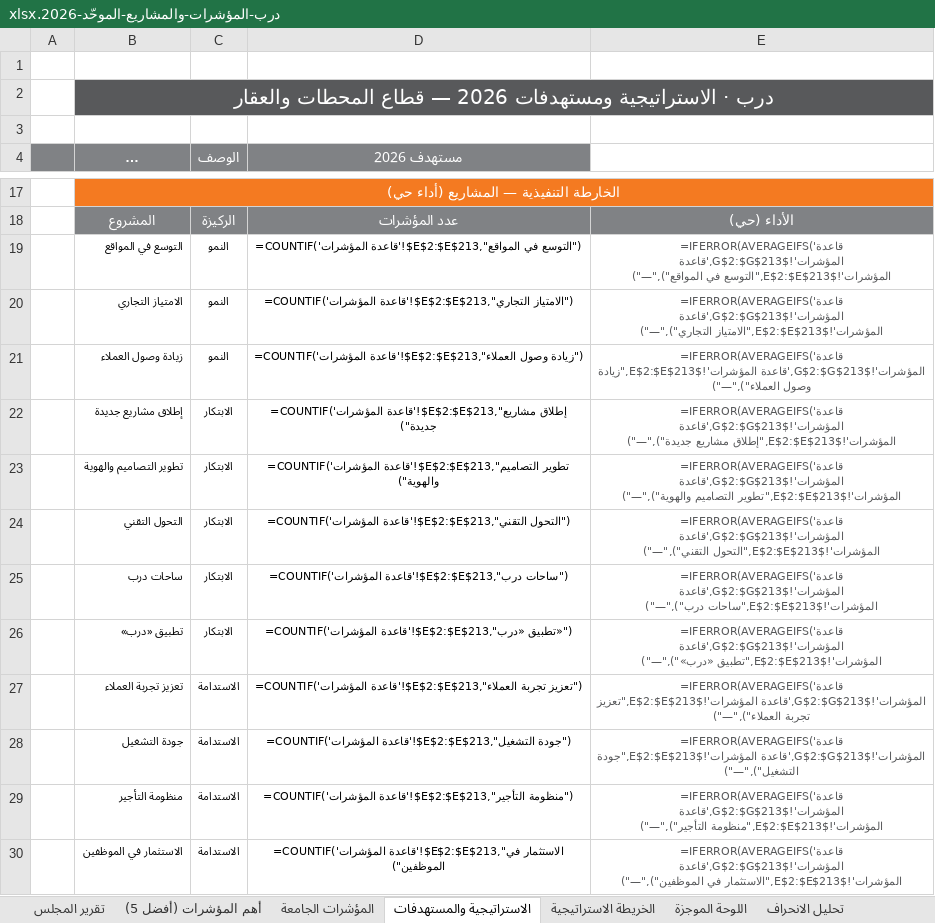
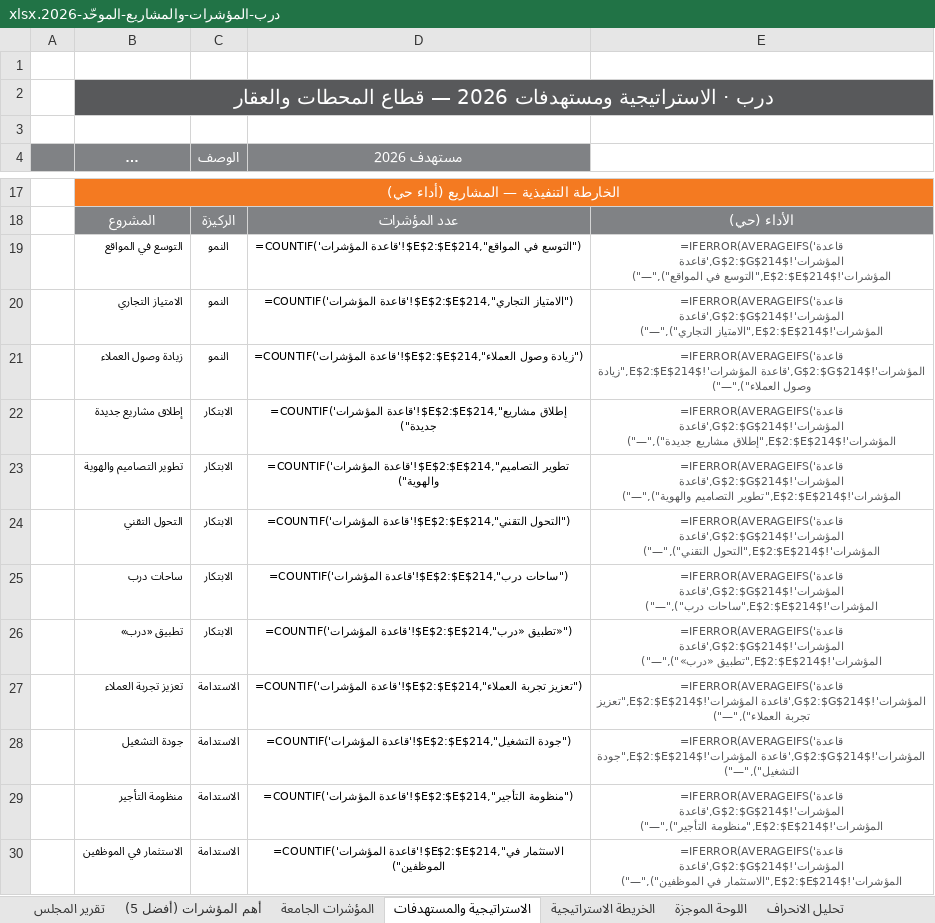
Before and after one commit to darbstations/khadija, an Excel workbook: درب-المؤشرات-والمشاريع-الموحّد-2026.xlsx, sheet الاستراتيجية والمستهدفات, drawn as a sheet; only a part is shown, gaps mark what is left out; long unchanged cells end in …; values as stored, in another font and other column widths than the file's, no borders; formulas without a stored value are shown as written; the diff names each change by its address in the sheet, - before the commit and + after, or states it on an @@ line.

```diff
--- a/درب-المؤشرات-والمشاريع-الموحّد-2026.xlsx (sheet الاستراتيجية والمستهدفات)
+++ b/درب-المؤشرات-والمشاريع-الموحّد-2026.xlsx (sheet الاستراتيجية والمستهدفات)
-D19 (مستهدف 2026): =COUNTIF('قاعدة المؤشرات'!$E$2:$E$213,"التوسع في المواقع")
+D19 (مستهدف 2026): =COUNTIF('قاعدة المؤشرات'!$E$2:$E$214,"التوسع في المواقع")
-E19: =IFERROR(AVERAGEIFS('قاعدة المؤشرات'!$G$2:$G$213,'قاعدة المؤشرات'!$E$2:$E$213,"التوسع في المواقع"),"—")
+E19: =IFERROR(AVERAGEIFS('قاعدة المؤشرات'!$G$2:$G$214,'قاعدة المؤشرات'!$E$2:$E$214,"التوسع في المواقع"),"—")
-D20 (مستهدف 2026): =COUNTIF('قاعدة المؤشرات'!$E$2:$E$213,"الامتياز التجاري")
+D20 (مستهدف 2026): =COUNTIF('قاعدة المؤشرات'!$E$2:$E$214,"الامتياز التجاري")
-E20: =IFERROR(AVERAGEIFS('قاعدة المؤشرات'!$G$2:$G$213,'قاعدة المؤشرات'!$E$2:$E$213,"الامتياز التجاري"),"—")
+E20: =IFERROR(AVERAGEIFS('قاعدة المؤشرات'!$G$2:$G$214,'قاعدة المؤشرات'!$E$2:$E$214,"الامتياز التجاري"),"—")
-D21 (مستهدف 2026): =COUNTIF('قاعدة المؤشرات'!$E$2:$E$213,"زيادة وصول العملاء")
+D21 (مستهدف 2026): =COUNTIF('قاعدة المؤشرات'!$E$2:$E$214,"زيادة وصول العملاء")
-E21: =IFERROR(AVERAGEIFS('قاعدة المؤشرات'!$G$2:$G$213,'قاعدة المؤشرات'!$E$2:$E$213,"زيادة وصول العملاء"),"—")
+E21: =IFERROR(AVERAGEIFS('قاعدة المؤشرات'!$G$2:$G$214,'قاعدة المؤشرات'!$E$2:$E$214,"زيادة وصول العملاء"),"—")
-D22 (مستهدف 2026): =COUNTIF('قاعدة المؤشرات'!$E$2:$E$213,"إطلاق مشاريع جديدة")
+D22 (مستهدف 2026): =COUNTIF('قاعدة المؤشرات'!$E$2:$E$214,"إطلاق مشاريع جديدة")
-E22: =IFERROR(AVERAGEIFS('قاعدة المؤشرات'!$G$2:$G$213,'قاعدة المؤشرات'!$E$2:$E$213,"إطلاق مشاريع جديدة"),"—")
+E22: =IFERROR(AVERAGEIFS('قاعدة المؤشرات'!$G$2:$G$214,'قاعدة المؤشرات'!$E$2:$E$214,"إطلاق مشاريع جديدة"),"—")
-D23 (مستهدف 2026): =COUNTIF('قاعدة المؤشرات'!$E$2:$E$213,"تطوير التصاميم والهوية")
+D23 (مستهدف 2026): =COUNTIF('قاعدة المؤشرات'!$E$2:$E$214,"تطوير التصاميم والهوية")
-E23: =IFERROR(AVERAGEIFS('قاعدة المؤشرات'!$G$2:$G$213,'قاعدة المؤشرات'!$E$2:$E$213,"تطوير التصاميم والهوية"),"—")
+E23: =IFERROR(AVERAGEIFS('قاعدة المؤشرات'!$G$2:$G$214,'قاعدة المؤشرات'!$E$2:$E$214,"تطوير التصاميم والهوية"),"—")
-D24 (مستهدف 2026): =COUNTIF('قاعدة المؤشرات'!$E$2:$E$213,"التحول التقني")
+D24 (مستهدف 2026): =COUNTIF('قاعدة المؤشرات'!$E$2:$E$214,"التحول التقني")
-E24: =IFERROR(AVERAGEIFS('قاعدة المؤشرات'!$G$2:$G$213,'قاعدة المؤشرات'!$E$2:$E$213,"التحول التقني"),"—")
+E24: =IFERROR(AVERAGEIFS('قاعدة المؤشرات'!$G$2:$G$214,'قاعدة المؤشرات'!$E$2:$E$214,"التحول التقني"),"—")
-D25 (مستهدف 2026): =COUNTIF('قاعدة المؤشرات'!$E$2:$E$213,"ساحات درب")
+D25 (مستهدف 2026): =COUNTIF('قاعدة المؤشرات'!$E$2:$E$214,"ساحات درب")
-E25: =IFERROR(AVERAGEIFS('قاعدة المؤشرات'!$G$2:$G$213,'قاعدة المؤشرات'!$E$2:$E$213,"ساحات درب"),"—")
+E25: =IFERROR(AVERAGEIFS('قاعدة المؤشرات'!$G$2:$G$214,'قاعدة المؤشرات'!$E$2:$E$214,"ساحات درب"),"—")
-D26 (مستهدف 2026): =COUNTIF('قاعدة المؤشرات'!$E$2:$E$213,"تطبيق «درب»")
+D26 (مستهدف 2026): =COUNTIF('قاعدة المؤشرات'!$E$2:$E$214,"تطبيق «درب»")
-E26: =IFERROR(AVERAGEIFS('قاعدة المؤشرات'!$G$2:$G$213,'قاعدة المؤشرات'!$E$2:$E$213,"تطبيق «درب»"),"—")
+E26: =IFERROR(AVERAGEIFS('قاعدة المؤشرات'!$G$2:$G$214,'قاعدة المؤشرات'!$E$2:$E$214,"تطبيق «درب»"),"—")
-D27 (مستهدف 2026): =COUNTIF('قاعدة المؤشرات'!$E$2:$E$213,"تعزيز تجربة العملاء")
+D27 (مستهدف 2026): =COUNTIF('قاعدة المؤشرات'!$E$2:$E$214,"تعزيز تجربة العملاء")
-E27: =IFERROR(AVERAGEIFS('قاعدة المؤشرات'!$G$2:$G$213,'قاعدة المؤشرات'!$E$2:$E$213,"تعزيز تجربة العملاء"),"—")
+E27: =IFERROR(AVERAGEIFS('قاعدة المؤشرات'!$G$2:$G$214,'قاعدة المؤشرات'!$E$2:$E$214,"تعزيز تجربة العملاء"),"—")
-D28 (مستهدف 2026): =COUNTIF('قاعدة المؤشرات'!$E$2:$E$213,"جودة التشغيل")
+D28 (مستهدف 2026): =COUNTIF('قاعدة المؤشرات'!$E$2:$E$214,"جودة التشغيل")
-E28: =IFERROR(AVERAGEIFS('قاعدة المؤشرات'!$G$2:$G$213,'قاعدة المؤشرات'!$E$2:$E$213,"جودة التشغيل"),"—")
+E28: =IFERROR(AVERAGEIFS('قاعدة المؤشرات'!$G$2:$G$214,'قاعدة المؤشرات'!$E$2:$E$214,"جودة التشغيل"),"—")
-D29 (مستهدف 2026): =COUNTIF('قاعدة المؤشرات'!$E$2:$E$213,"منظومة التأجير")
+D29 (مستهدف 2026): =COUNTIF('قاعدة المؤشرات'!$E$2:$E$214,"منظومة التأجير")
-E29: =IFERROR(AVERAGEIFS('قاعدة المؤشرات'!$G$2:$G$213,'قاعدة المؤشرات'!$E$2:$E$213,"منظومة التأجير"),"—")
+E29: =IFERROR(AVERAGEIFS('قاعدة المؤشرات'!$G$2:$G$214,'قاعدة المؤشرات'!$E$2:$E$214,"منظومة التأجير"),"—")
-D30 (مستهدف 2026): =COUNTIF('قاعدة المؤشرات'!$E$2:$E$213,"الاستثمار في الموظفين")
+D30 (مستهدف 2026): =COUNTIF('قاعدة المؤشرات'!$E$2:$E$214,"الاستثمار في الموظفين")
-E30: =IFERROR(AVERAGEIFS('قاعدة المؤشرات'!$G$2:$G$213,'قاعدة المؤشرات'!$E$2:$E$213,"الاستثمار في الموظفين"),"—")
+E30: =IFERROR(AVERAGEIFS('قاعدة المؤشرات'!$G$2:$G$214,'قاعدة المؤشرات'!$E$2:$E$214,"الاستثمار في الموظفين"),"—")
```
Also changed, not shown: sheet التتبّع الشهري, sheet المؤشرات الجامعة, sheet العقار, sheet اللوحة الموجزة, sheet بطاقة تعريف المؤشرات, sheet الخريطة الاستراتيجية, 2 more sheets, hidden cells, 1 other file.
